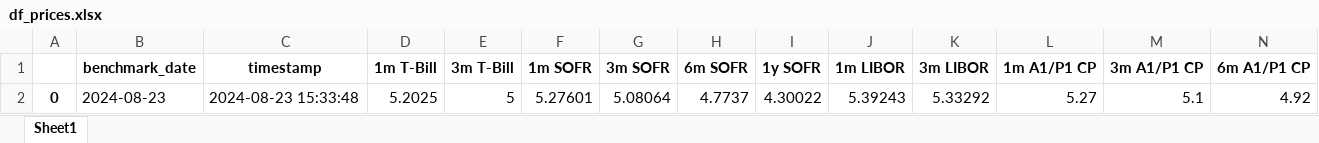
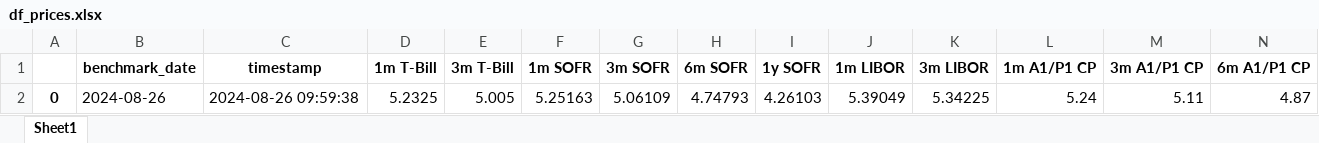
Before and after one commit to Lucid-MA/LucidMA, an Excel workbook: Reporting/Bronze_tables/Price/df_prices.xlsx, sheet Sheet1, drawn as a sheet; only a part is shown; values as stored, in another font and other column widths than the file's, no borders; removed rows and columns are numbered as before the commit, all else as after; rows hold the shown columns only; the diff names each change by its address in the sheet, - before the commit and + after, or states it on an @@ line.

```diff
--- a/Reporting/Bronze_tables/Price/df_prices.xlsx (sheet Sheet1)
+++ b/Reporting/Bronze_tables/Price/df_prices.xlsx (sheet Sheet1)
-row 2: 0 | 2024-08-23 | 2024-08-23 15:33:48 | 5.2025 | 5 | 5.27601 | 5.08064 | 4.7737 | 4.30022 | 5.39243 | 5.33292 | 5.27 | 5.1 | 4.92
+row 2: 0 | 2024-08-26 | 2024-08-26 09:59:38 | 5.2325 | 5.005 | 5.25163 | 5.06109 | 4.74793 | 4.26103 | 5.39049 | 5.34225 | 5.24 | 5.11 | 4.87
```
Also changed, not shown: Reporting/Bronze_tables/Price/df_prices_historical.xlsx, Reporting/Bronze_tables/Price/df_sec_attribute.xlsx, 1 other file.
